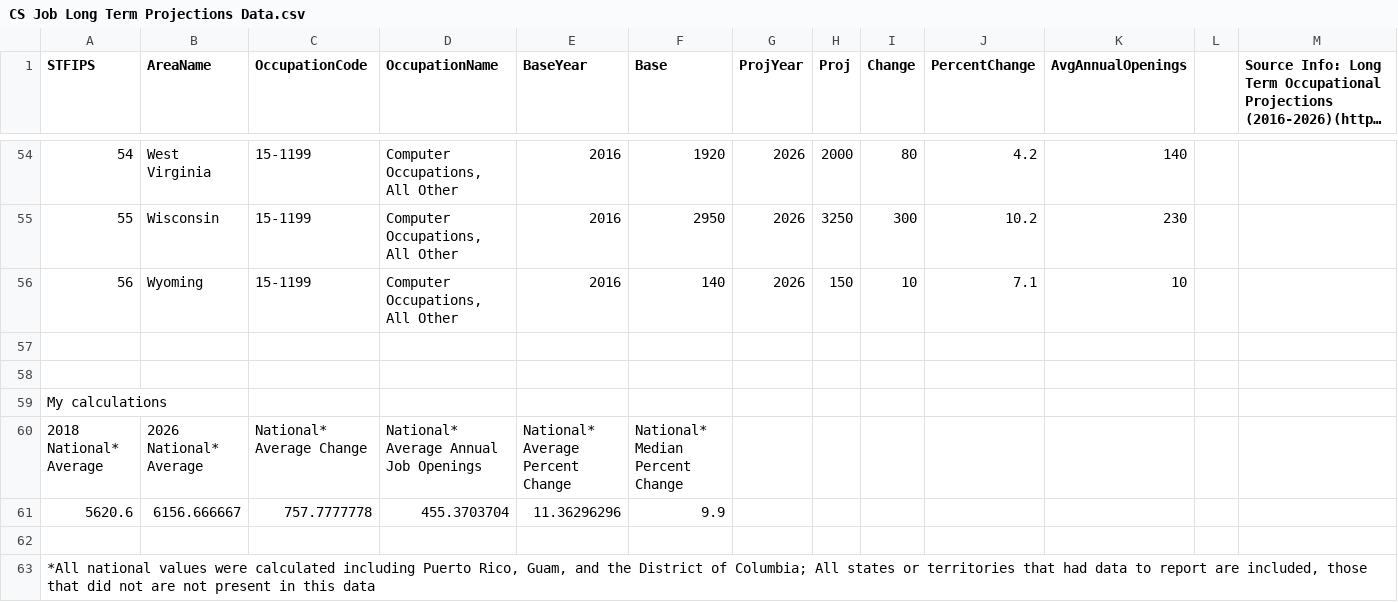
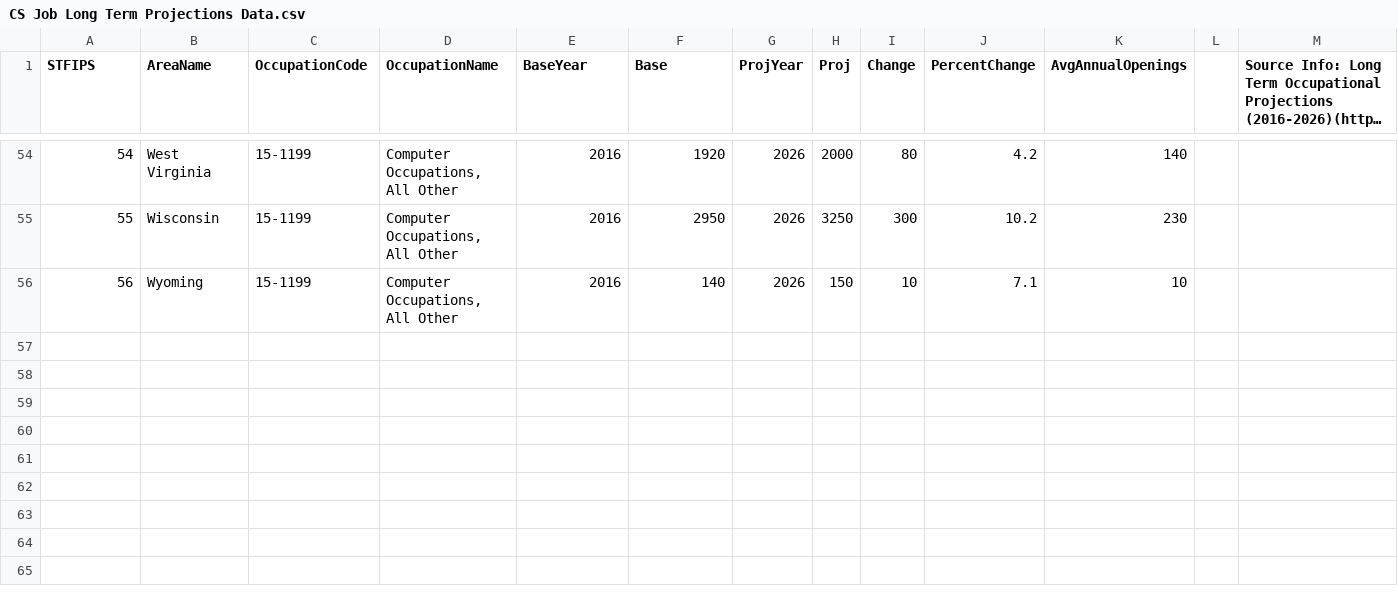
Before and after one commit to joshwest22/Final-Project, a CSV file: data/CS Job Long Term Projections Data.csv, drawn as a sheet; only a part is shown, gaps mark what is left out; long unchanged cells end in …; the diff names each change by its address in the sheet, - before the commit and + after, or states it on an @@ line.

```diff
--- a/data/CS Job Long Term Projections Data.csv
+++ b/data/CS Job Long Term Projections Data.csv
-row 57: (empty)
-row 58: (empty)
-row 59: My calculations
-row 60: 2018 National* Average | 2026 National* Average | National* Average Change | National* Average Annual Job Openings | National* Average Percent Change | National* Median Percent Change
-row 61: 5620.6 | 6156.666667 | 757.7777778 | 455.3703704 | 11.36296296 | 9.9
-row 62: (empty)
-row 63: *All national values were calculated including Puerto Rico, Guam, and the District of Columbia; All states or territories that had data to report are included, those that did not are not present in this data
```
Also changed, not shown: data/CS Job Short Term Projections Data.csv, 1 other file.
